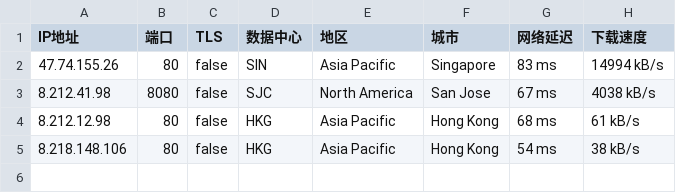
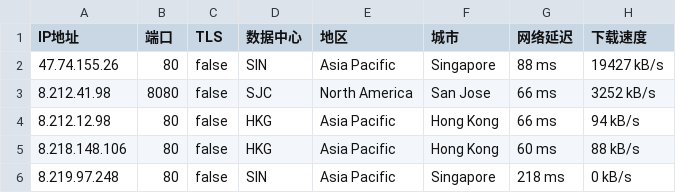
Before and after one commit to CEG1225/test, a CSV file: 45102-20241016-IP.csv, drawn as a sheet.

Commit message:
更新 45102-20241016-IP.csv

```diff
--- a/45102-20241016-IP.csv
+++ b/45102-20241016-IP.csv
@@ -1,5 +1,6 @@
 IP地址,端口,TLS,数据中心,地区,城市,网络延迟,下载速度
-47.74.155.26,80,false,SIN,Asia Pacific,Singapore,83 ms,14994 kB/s
-8.212.41.98,8080,false,SJC,North America,San Jose,67 ms,4038 kB/s
-8.212.12.98,80,false,HKG,Asia Pacific,Hong Kong,68 ms,61 kB/s
-8.218.148.106,80,false,HKG,Asia Pacific,Hong Kong,54 ms,38 kB/s
+47.74.155.26,80,false,SIN,Asia Pacific,Singapore,88 ms,19427 kB/s
+8.212.41.98,8080,false,SJC,North America,San Jose,66 ms,3252 kB/s
+8.212.12.98,80,false,HKG,Asia Pacific,Hong Kong,66 ms,94 kB/s
+8.218.148.106,80,false,HKG,Asia Pacific,Hong Kong,60 ms,88 kB/s
+8.219.97.248,80,false,SIN,Asia Pacific,Singapore,218 ms,0 kB/s
```
